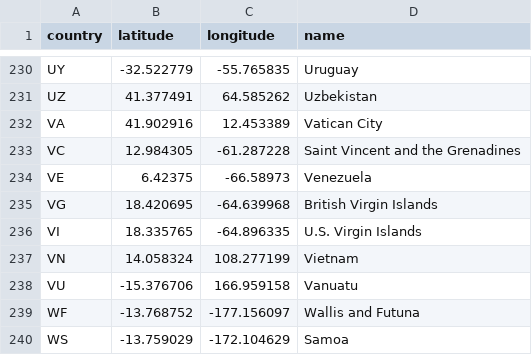
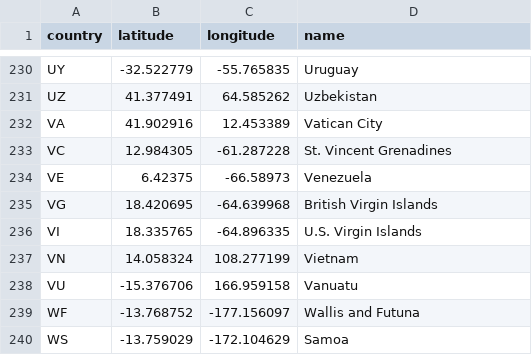
Before and after one commit to Ronyonka/leaflet, a CSV file: countries - longitudes and latitudes.csv, drawn as a sheet; only a part is shown, gaps mark what is left out; the diff covers the shown part only.

Commit message:
added coordinates for the countries

```diff
--- a/countries - longitudes and latitudes.csv
+++ b/countries - longitudes and latitudes.csv
@@ -232,3 +232,3 @@ UZ,41.377491,64.585262,Uzbekistan
 VA,41.902916,12.453389,Vatican City
-VC,12.984305,-61.287228,Saint Vincent and the Grenadines
+VC,12.984305,-61.287228,St. Vincent Grenadines
 VE,6.42375,-66.58973,Venezuela
```
Also changed, not shown: 4 added rows and 5 edited cells elsewhere in this file.
